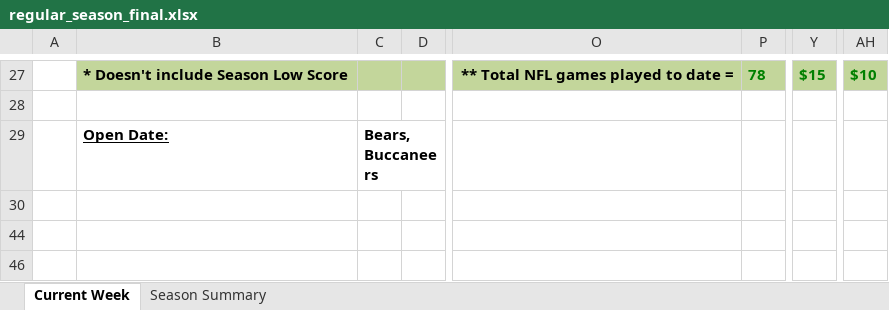
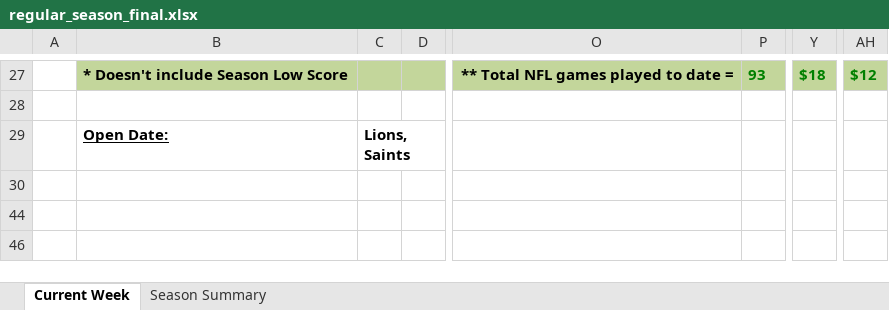
Before and after one commit to jlwebpages/fp, an Excel workbook: regular_season_final.xlsx, sheet Current Week, drawn as a sheet; only a part is shown, gaps mark what is left out; values as stored, in another font and other column widths than the file's, no borders; conditional formats not drawn; the diff covers the shown part only; the diff names each change by its address in the sheet, - before the commit and + after, or states it on an @@ line.

Commit message:
2018 Week 6 Final update.

```diff
--- a/regular_season_final.xlsx (sheet Current Week)
+++ b/regular_season_final.xlsx (sheet Current Week)
-P27: 78
+P27: 93
-Y27: $15
+Y27: $18
-AH27: $10
+AH27: $12
-C29: Bears, Buccaneers
+C29: Lions, Saints
```
Also changed, not shown: 18 added rows, 18 removed rows, 67 edited cells and cell formats elsewhere in this sheet, sheet Season Summary, hidden cells, 4 other files.
